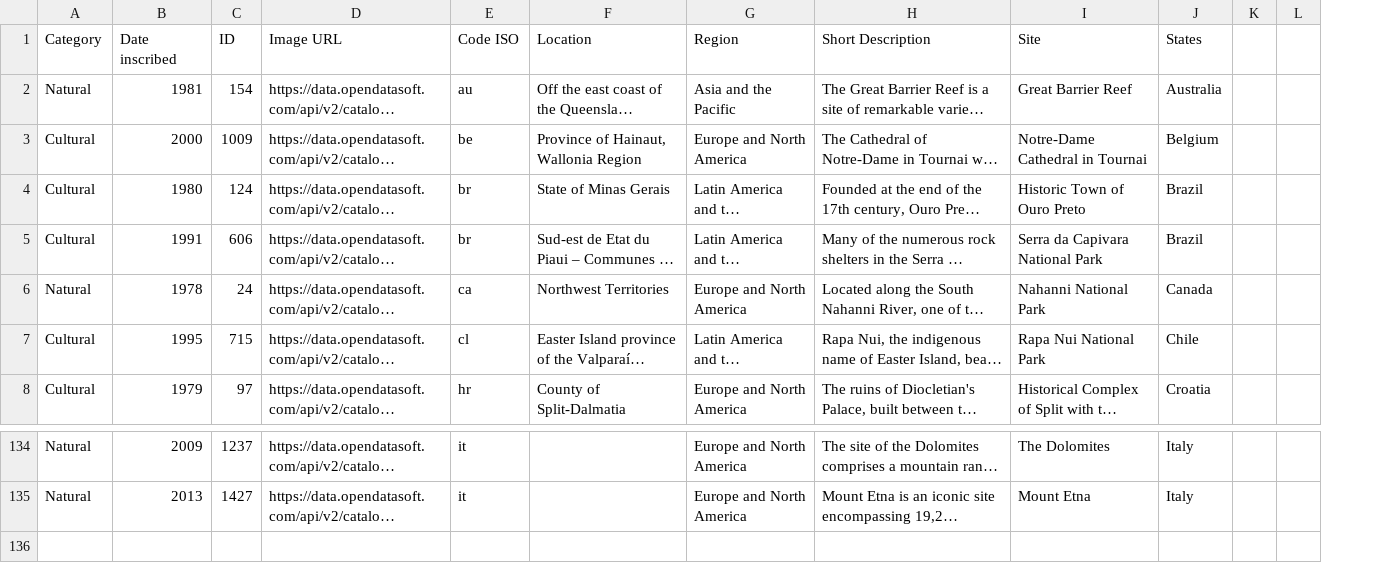
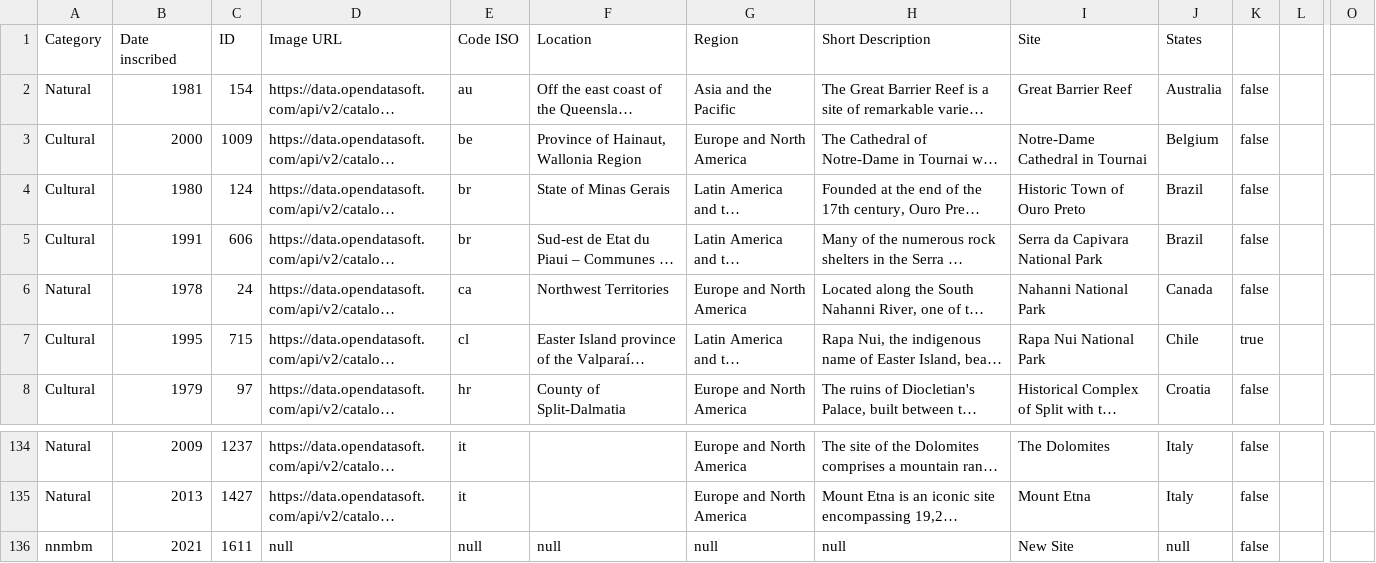
Before and after one commit to smuefsmuef/HeritageSitesJavaFX, a CSV file: build/resources/main/data/heritage_sites.csv, drawn as a sheet; only a part is shown, gaps mark what is left out; long unchanged cells end in …; removed rows and columns are numbered as before the commit, all else as after; rows hold the shown columns only; the diff names each change by its address in the sheet, - before the commit and + after, or states it on an @@ line.

```diff
--- a/build/resources/main/data/heritage_sites.csv
+++ b/build/resources/main/data/heritage_sites.csv
-column K, empty
+column K, rows 2-8: false | false | false | false | false | true | false; rows 134-135: false | false
+column O, empty
+row 136: nnmbm | 2021 | 1611 | null | null | null | null | null | New Site | null | false
```
Also changed, not shown: 4 other files.
